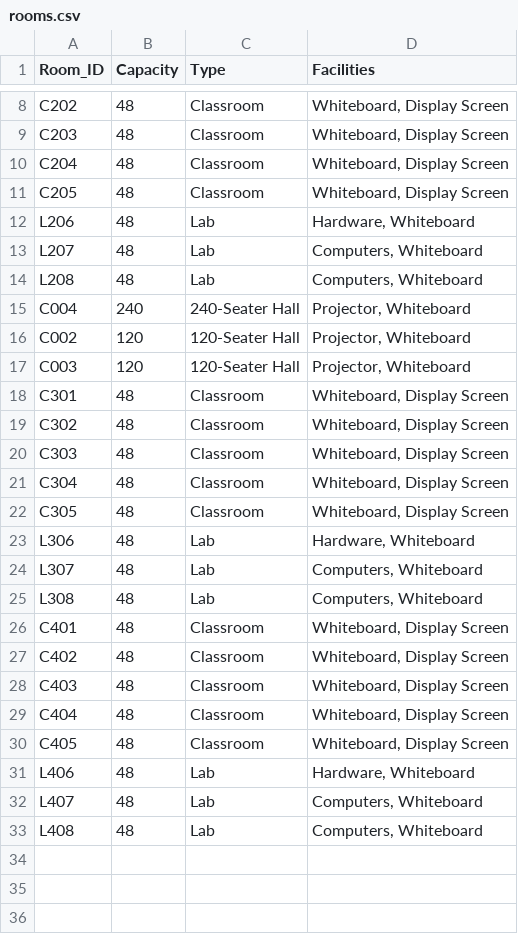
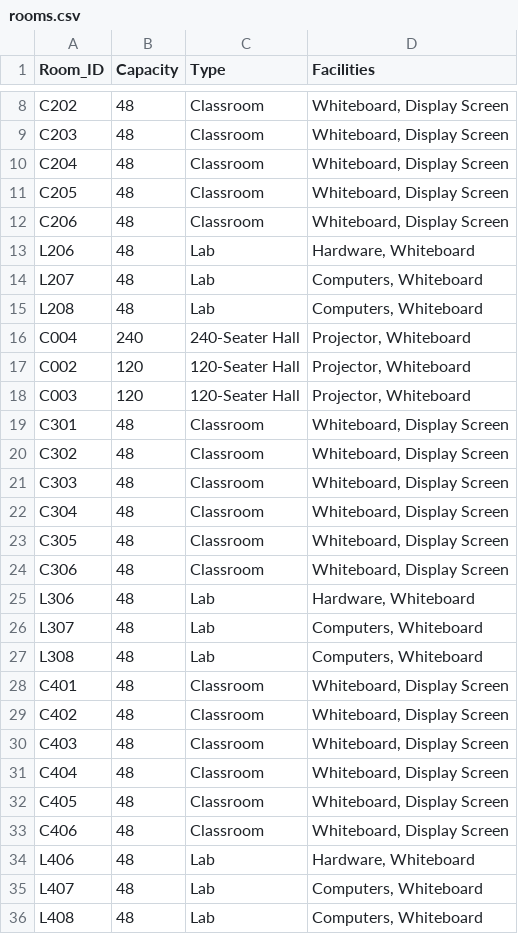
Before and after one commit to nikunjsrivastav/Automated-Time-Table-IIIT-DWD, a CSV file: data/rooms.csv, drawn as a sheet; only a part is shown, gaps mark what is left out.

```diff
--- a/data/rooms.csv
+++ b/data/rooms.csv
@@ -11,2 +11,3 @@ C204,48,Classroom,"Whiteboard, Display Screen"
 C205,48,Classroom,"Whiteboard, Display Screen"
+C206,48,Classroom,"Whiteboard, Display Screen"
 L206,48,Lab,"Hardware, Whiteboard"
@@ -22,2 +23,3 @@ C304,48,Classroom,"Whiteboard, Display Screen"
 C305,48,Classroom,"Whiteboard, Display Screen"
+C306,48,Classroom,"Whiteboard, Display Screen"
 L306,48,Lab,"Hardware, Whiteboard"
@@ -30,2 +32,3 @@ C404,48,Classroom,"Whiteboard, Display Screen"
 C405,48,Classroom,"Whiteboard, Display Screen"
+C406,48,Classroom,"Whiteboard, Display Screen"
 L406,48,Lab,"Hardware, Whiteboard"
```
Also changed, not shown: 3 other files.
